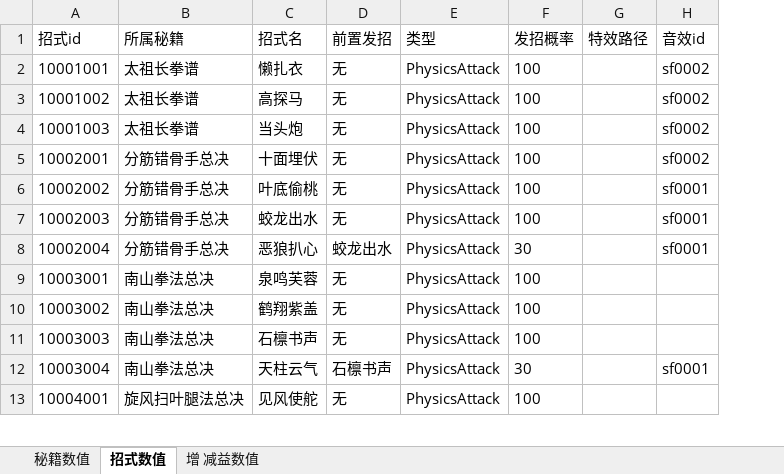
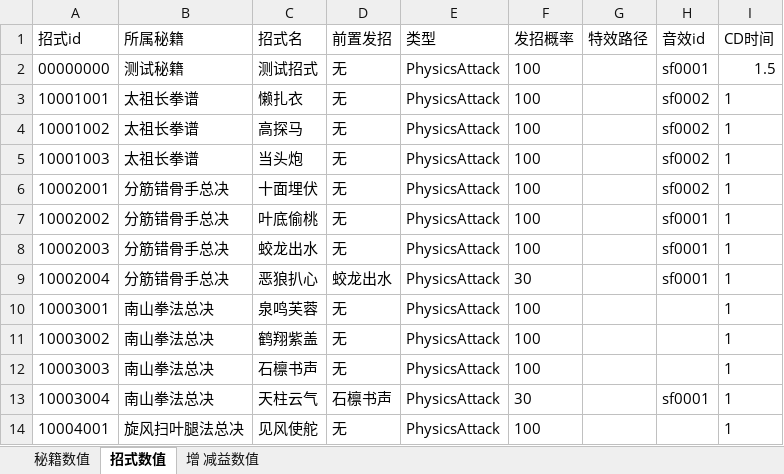
Before and after one commit to zhaoguo20002/MyWuXia, an Excel workbook: docs/秘籍数值.xlsx, sheet 招式数值, drawn as a sheet; only a part is shown; values as stored, in another font and other column widths than the file's, no borders; addresses are those after the commit; the diff names each change by its address in the sheet, - before the commit and + after, or states it on an @@ line.

```diff
--- a/docs/秘籍数值.xlsx (sheet 招式数值)
+++ b/docs/秘籍数值.xlsx (sheet 招式数值)
+column I (CD时间), rows 3-14: all 1
+row 2: 00000000 | 测试秘籍 | 测试招式 | 无 | PhysicsAttack | 100 |  | sf0001 | 1.5
```
Also changed, not shown: sheet 秘籍数值, sheet 增 减益数值, 14 other files.
